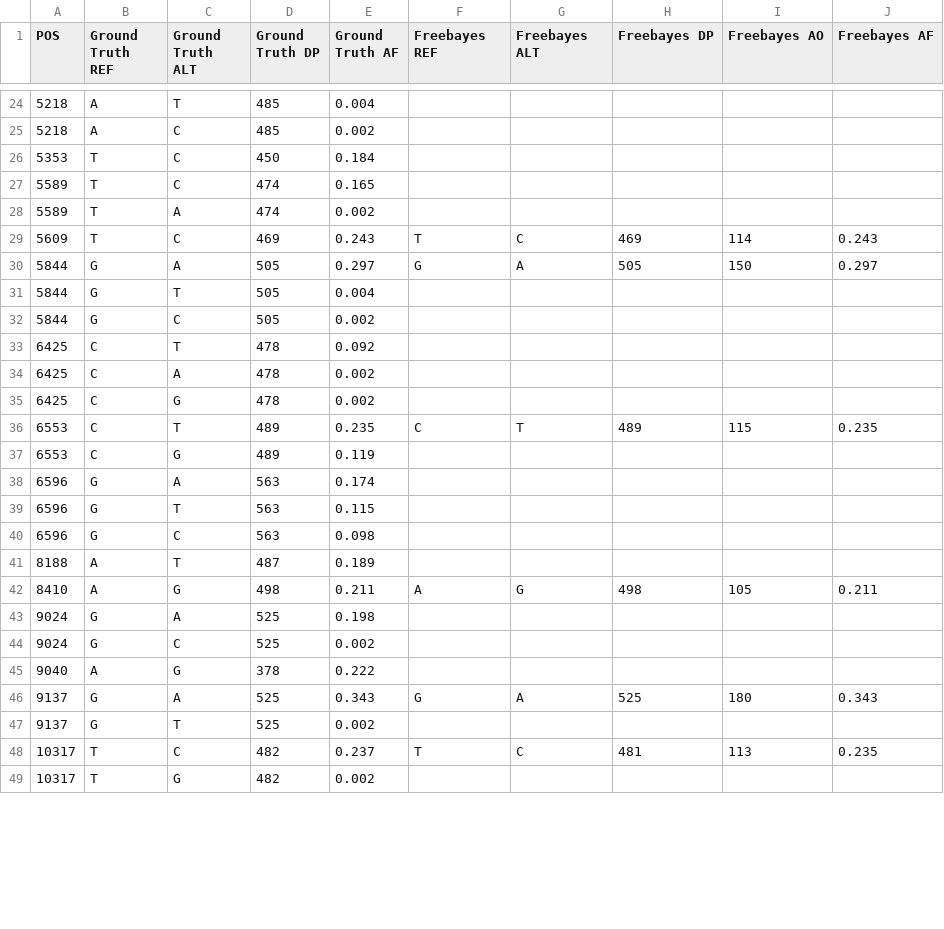
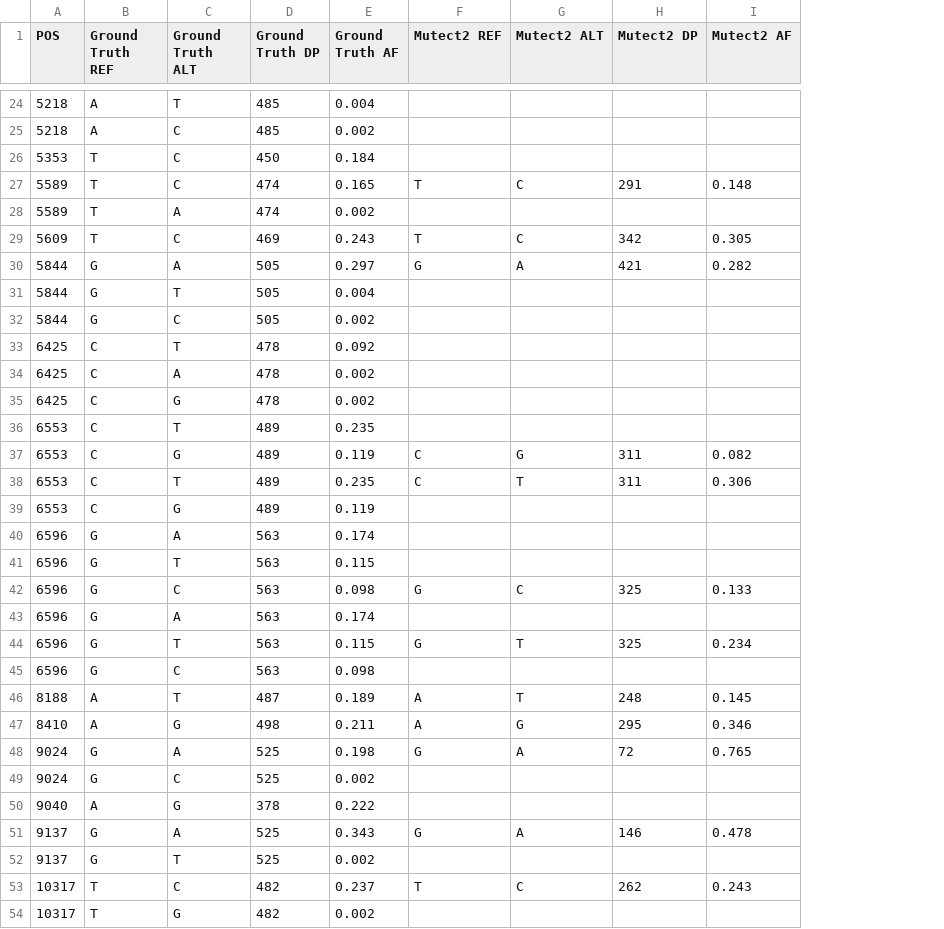
Before and after one commit to sfragkoul/synth4bench, a TSV file: results/Merged_auto_Ground_truth_vs_Mutect2.clean_norm.tsv, drawn as a sheet; only a part is shown, gaps mark what is left out; removed rows and columns are numbered as before the commit, all else as after; the diff covers the shown part only; the diff names each change by its address in the sheet, - before the commit and + after, or states it on an @@ line.

```diff
--- a/results/Merged_auto_Ground_truth_vs_Mutect2.clean_norm.tsv
+++ b/results/Merged_auto_Ground_truth_vs_Mutect2.clean_norm.tsv
-column H (Freebayes DP), rows 29-48: 469 | 505 |  |  |  |  |  | 489 |  |  |  |  |  | 498 |  |  |  | 525 |  | 481
-column I (Freebayes AO), rows 29-48: 114 | 150 |  |  |  |  |  | 115 |  |  |  |  |  | 105 |  |  |  | 180 |  | 113
-column J (Freebayes AF), rows 29-48: 0.243 | 0.297 |  |  |  |  |  | 0.235 |  |  |  |  |  | 0.211 |  |  |  | 0.343 |  | 0.235
+column H (Mutect2 DP), rows 27-30: 291 |  | 342 | 421; row 38: 311; rows 46-53: 248 | 295 | 72 |  |  | 146 |  | 262
+column I (Mutect2 AF), rows 27-30: 0.148 |  | 0.305 | 0.282; row 38: 0.306; rows 46-53: 0.145 | 0.346 | 0.765 |  |  | 0.478 |  | 0.243
-F1: Freebayes REF
+F1: Mutect2 REF
-G1: Freebayes ALT
+G1: Mutect2 ALT
-F27 (Mutect2 REF): (empty)
+F27 (Mutect2 REF): T
-G27 (Mutect2 ALT): (empty)
+G27 (Mutect2 ALT): C
+row 36: 6553 | C | T | 489 | 0.235
+row 37: 6553 | C | G | 489 | 0.119 | C | G | 311 | 0.082
+row 42: 6596 | G | C | 563 | 0.098 | G | C | 325 | 0.133
+row 43: 6596 | G | A | 563 | 0.174
+row 44: 6596 | G | T | 563 | 0.115 | G | T | 325 | 0.234
-F46 (Mutect2 REF): (empty)
+F46 (Mutect2 REF): A
-G46 (Mutect2 ALT): (empty)
+G46 (Mutect2 ALT): T
-F48 (Mutect2 REF): (empty)
+F48 (Mutect2 REF): G
-G48 (Mutect2 ALT): (empty)
+G48 (Mutect2 ALT): A
```
Also changed, not shown: 2 added rows and 38 edited cells elsewhere in this file, 13 other files.
